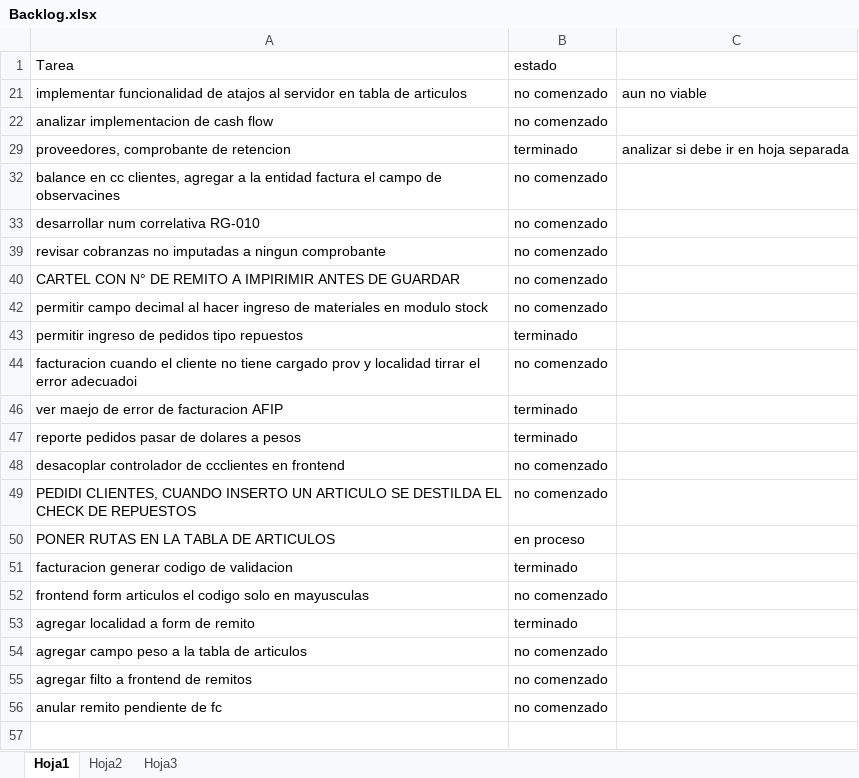
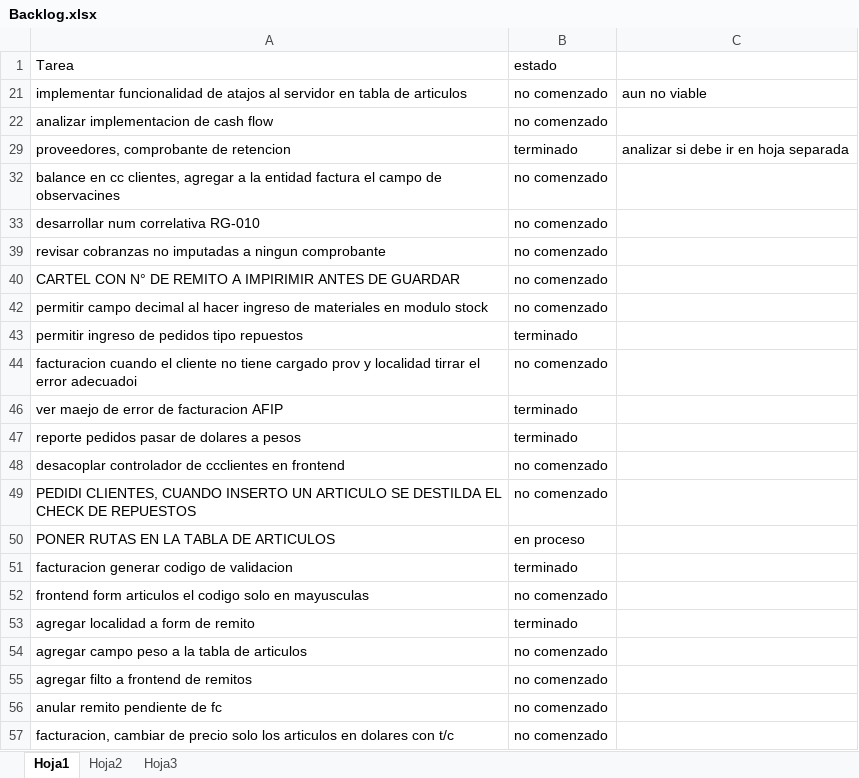
Before and after one commit to laureano23/bpApp, an Excel workbook: Backlog.xlsx, sheet Hoja1, drawn as a sheet; values as stored, in another font and other column widths than the file's, no borders; conditional formats not drawn; the diff names each change by its address in the sheet, - before the commit and + after, or states it on an @@ line.

Commit message:
cc clientes, fc en dolares pasa a la cuenta en pesos segun el tc

```diff
--- a/Backlog.xlsx (sheet Hoja1)
+++ b/Backlog.xlsx (sheet Hoja1)
+row 57: facturacion, cambiar de precio solo los articulos en dolares con t/c | no comenzado
```
Also changed, not shown: 11 other files.
